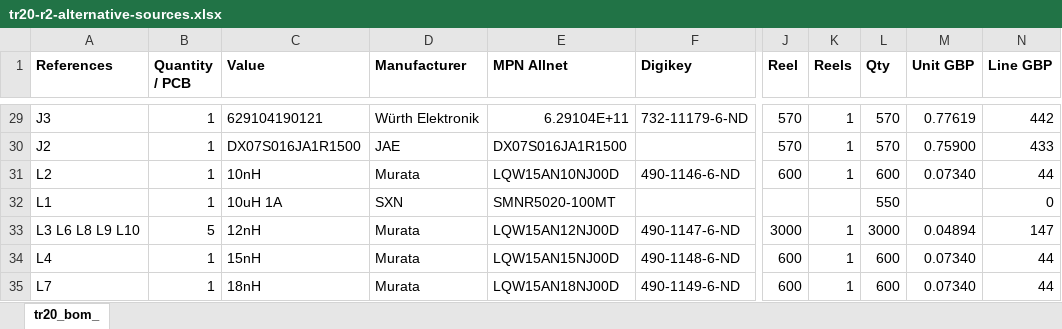
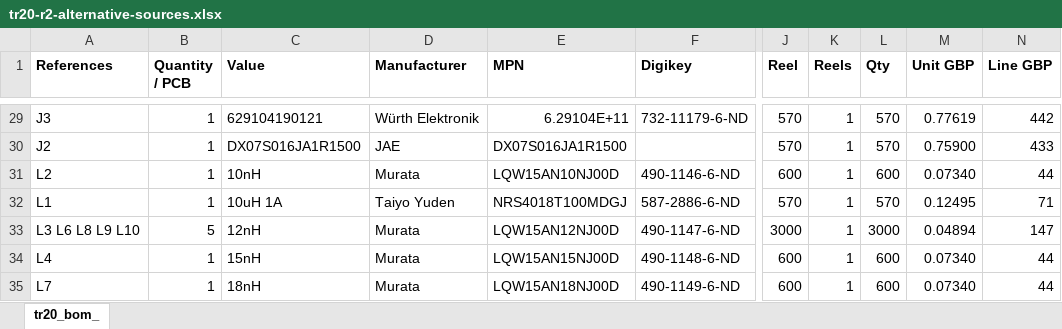
Before and after one commit to jeffmakes/tr20-badge-hw, an Excel workbook: r2/bom/tr20-r2-alternative-sources.xlsx, sheet tr20_bom_, drawn as a sheet; only a part is shown, gaps mark what is left out; values as stored, in another font and other column widths than the file's, no borders; the diff covers the shown part only; the diff names each change by its address in the sheet, - before the commit and + after, or states it on an @@ line.

```diff
--- a/r2/bom/tr20-r2-alternative-sources.xlsx (sheet tr20_bom_)
+++ b/r2/bom/tr20-r2-alternative-sources.xlsx (sheet tr20_bom_)
-E1: MPN Allnet
+E1: MPN
-D32 (Manufacturer): SXN
+D32 (Manufacturer): Taiyo Yuden
-E32 (MPN): SMNR5020-100MT
+E32 (MPN): NRS4018T100MDGJ
-F32 (Digikey): (empty)
+F32 (Digikey): 587-2886-6-ND
-J32 (Reel): (empty)
+J32 (Reel): 570
-K32 (Reels): (empty)
+K32 (Reels): 1
-L32 (Qty): 550
+L32 (Qty): 570
-M32 (Unit GBP): (empty)
+M32 (Unit GBP): 0.12495
-N32 (Line GBP): 0
+N32 (Line GBP): 71
```
Also changed, not shown: 83 edited cells elsewhere in this sheet.
